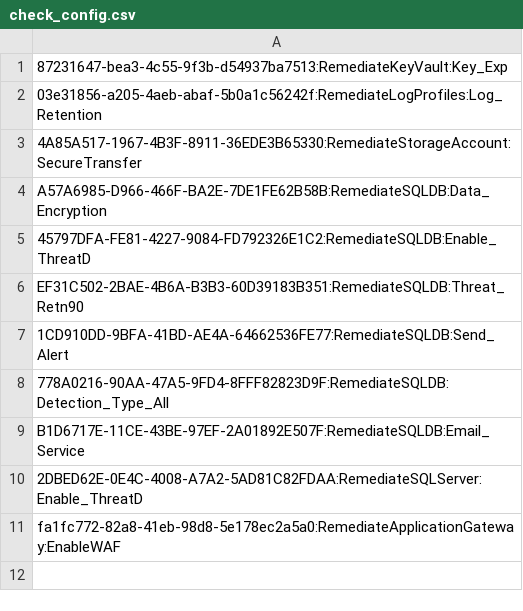
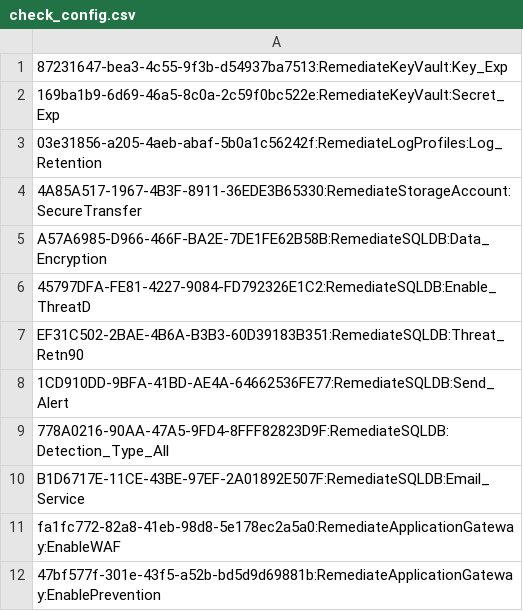
Before and after one commit to Symantec/cwa-remediation-packages, a CSV file: Azure remediation scripts/OrchestratorReme/check_config.csv, drawn as a sheet.

Commit message:
two more check changes

```diff
--- a/Azure remediation scripts/OrchestratorReme/check_config.csv
+++ b/Azure remediation scripts/OrchestratorReme/check_config.csv
@@ -1,2 +1,3 @@
 87231647-bea3-4c55-9f3b-d54937ba7513:RemediateKeyVault:Key_Exp
+169ba1b9-6d69-46a5-8c0a-2c59f0bc522e:RemediateKeyVault:Secret_Exp
 03e31856-a205-4aeb-abaf-5b0a1c56242f:RemediateLogProfiles:Log_Retention
@@ -9,3 +10,3 @@ EF31C502-2BAE-4B6A-B3B3-60D39183B351:RemediateSQLDB:Threat_Retn90
 B1D6717E-11CE-43BE-97EF-2A01892E507F:RemediateSQLDB:Email_Service
-2DBED62E-0E4C-4008-A7A2-5AD81C82FDAA:RemediateSQLServer:Enable_ThreatD
 fa1fc772-82a8-41eb-98d8-5e178ec2a5a0:RemediateApplicationGateway:EnableWAF
+47bf577f-301e-43f5-a52b-bd5d9d69881b:RemediateApplicationGateway:EnablePrevention
```
